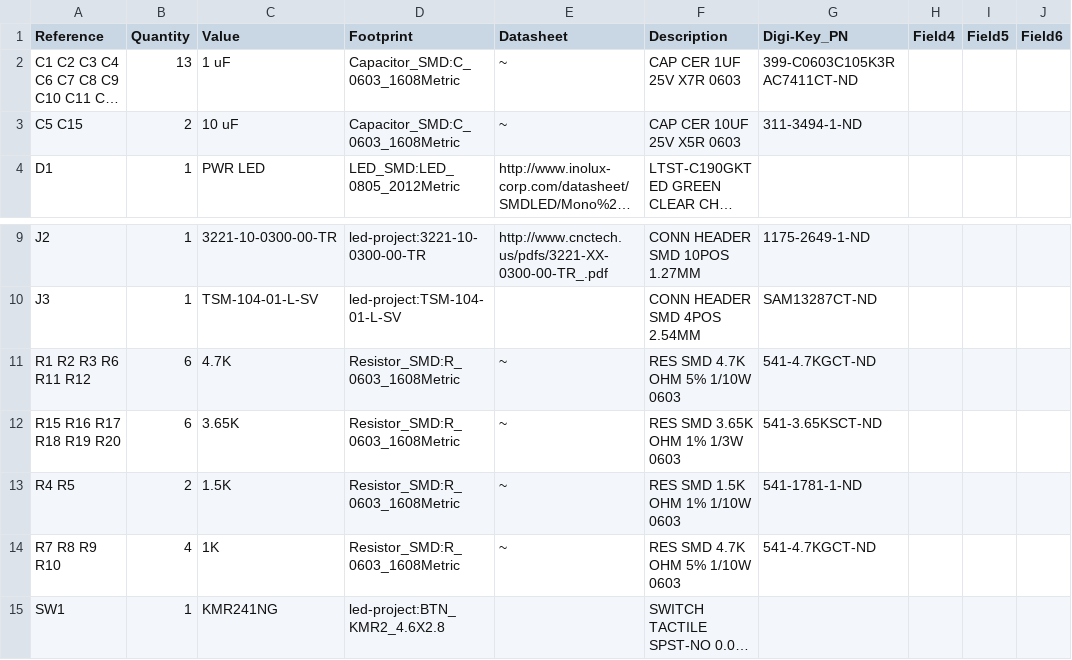
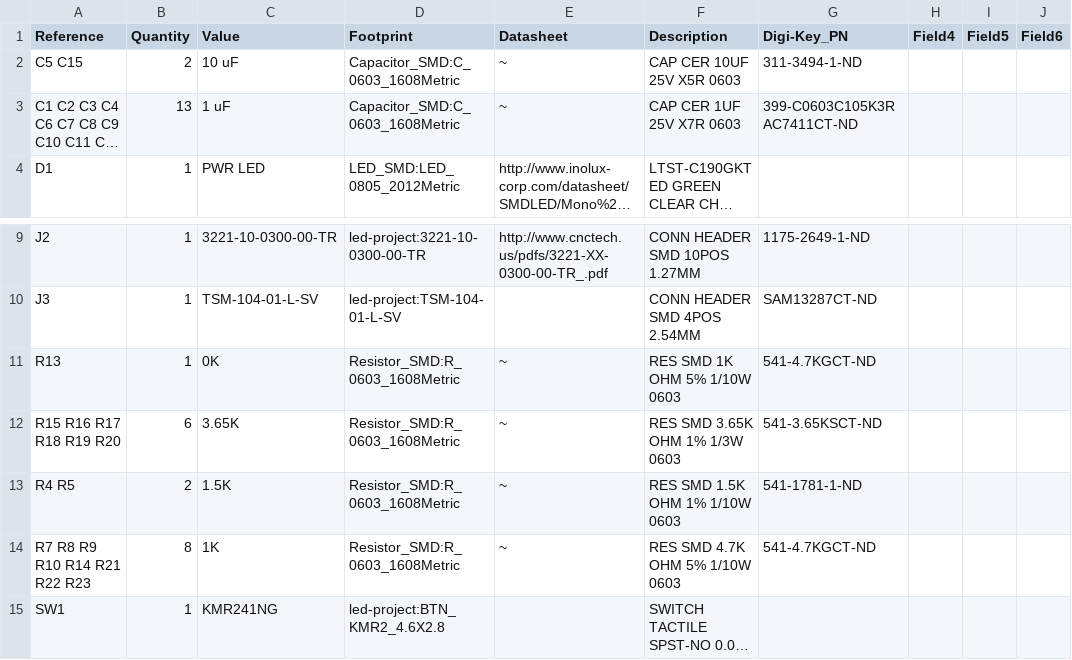
Before and after one commit to rrainey/DSKY-digital-indicator-replica, a CSV file: pcb/DSKY_led_display_bom.csv, drawn as a sheet; only a part is shown, gaps mark what is left out; long unchanged cells end in …; the diff names each change by its address in the sheet, - before the commit and + after, or states it on an @@ line.

```diff
--- a/pcb/DSKY_led_display_bom.csv
+++ b/pcb/DSKY_led_display_bom.csv
@@ row 3 moved to row 2: C5 C15 @@
-A11 (Reference): R1 R2 R3 R6 R11 R12
+A11 (Reference): R13
-B11 (Quantity): 6
+B11 (Quantity): 1
-C11 (Value): 4.7K
+C11 (Value): 0K
-F11 (Description): RES SMD 4.7K OHM 5% 1/10W 0603
+F11 (Description): RES SMD 1K OHM 5% 1/10W 0603
-A14 (Reference): R7 R8 R9 R10
+A14 (Reference): R7 R8 R9 R10 R14 R21 R22 R23
-B14 (Quantity): 4
+B14 (Quantity): 8
```
Also changed, not shown: 20 other files.
